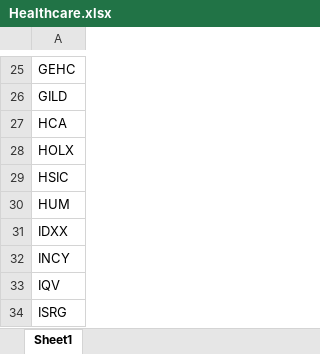
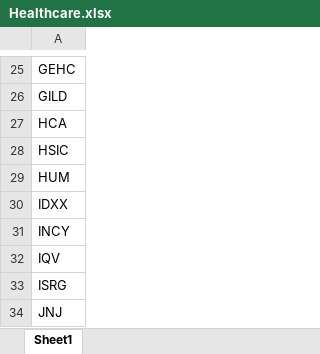
Before and after one commit to squilliam34/gravity, an Excel workbook: data/csv/Healthcare.xlsx, sheet Sheet1, drawn as a sheet; only a part is shown, gaps mark what is left out; the shorter side is filled out with more unchanged rows; values as stored, in another font and other column widths than the file's, no borders; the diff names each change by its address in the sheet, - before the commit and + after, or states it on an @@ line.

Commit message:
Remove delisted stock

```diff
--- a/data/csv/Healthcare.xlsx (sheet Sheet1)
+++ b/data/csv/Healthcare.xlsx (sheet Sheet1)
-row 28: HOLX
```
